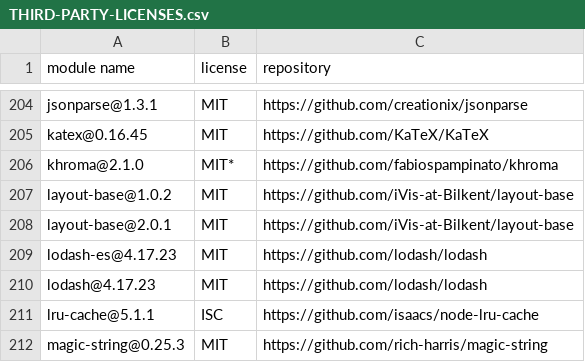
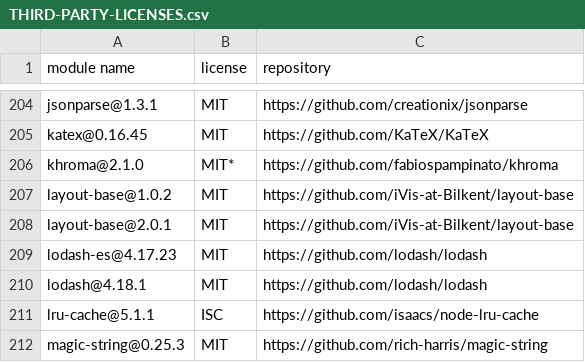
Before and after one commit to dockstore/dockstore-ui2, a CSV file: THIRD-PARTY-LICENSES.csv, drawn as a sheet; only a part is shown, gaps mark what is left out.

```diff
--- a/THIRD-PARTY-LICENSES.csv
+++ b/THIRD-PARTY-LICENSES.csv
@@ -209,3 +209,3 @@
 "lodash-es@4.17.23","MIT","https://github.com/lodash/lodash"
-"lodash@4.17.23","MIT","https://github.com/lodash/lodash"
+"lodash@4.18.1","MIT","https://github.com/lodash/lodash"
 "lru-cache@5.1.1","ISC","https://github.com/isaacs/node-lru-cache"
```
